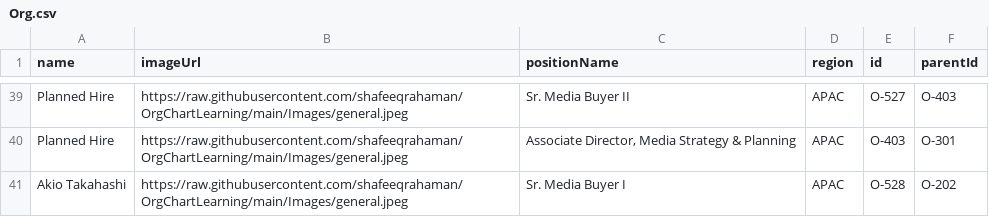
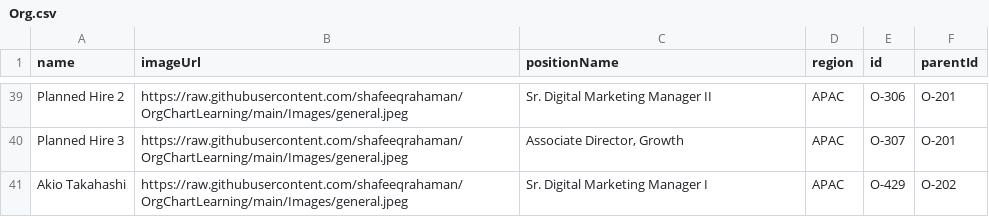
Before and after one commit to YashrajSwarnkar/Extra, a CSV file: Org.csv, drawn as a sheet; only a part is shown, gaps mark what is left out; the diff covers the shown part only; the diff names each change by its address in the sheet, - before the commit and + after, or states it on an @@ line.

```diff
--- a/Org.csv
+++ b/Org.csv
-A39 (name): Planned Hire
+A39 (name): Planned Hire 2
-C39 (positionName): Sr. Media Buyer II
+C39 (positionName): Sr. Digital Marketing Manager II
-E39 (id): O-527
+E39 (id): O-306
-F39 (parentId): O-403
+F39 (parentId): O-201
-A40 (name): Planned Hire
+A40 (name): Planned Hire 3
-C40 (positionName): Associate Director, Media Strategy & Planning
+C40 (positionName): Associate Director, Growth
-E40 (id): O-403
+E40 (id): O-307
-F40 (parentId): O-301
+F40 (parentId): O-201
-C41 (positionName): Sr. Media Buyer I
+C41 (positionName): Sr. Digital Marketing Manager I
-E41 (id): O-528
+E41 (id): O-429
```
Also changed, not shown: 3 added rows, 3 removed rows and 82 edited cells elsewhere in this file.
